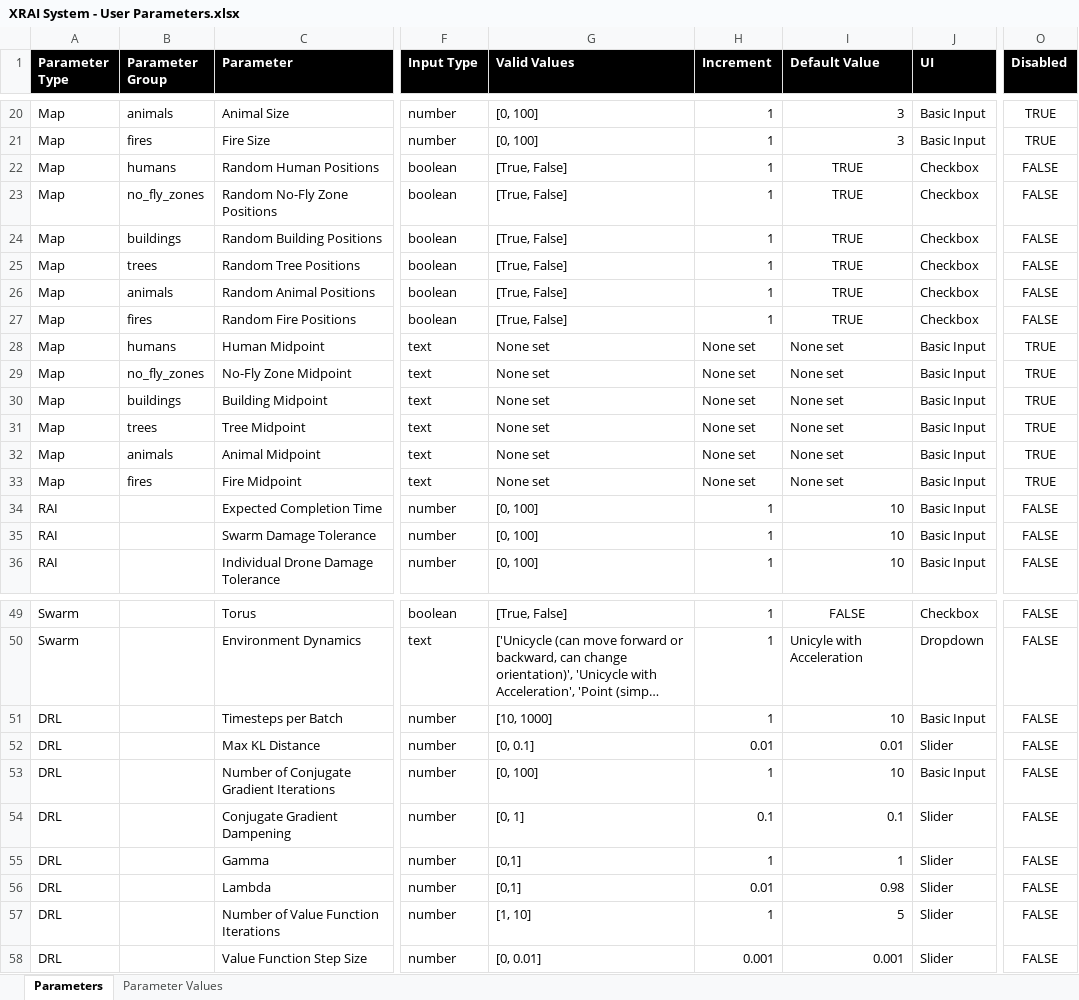
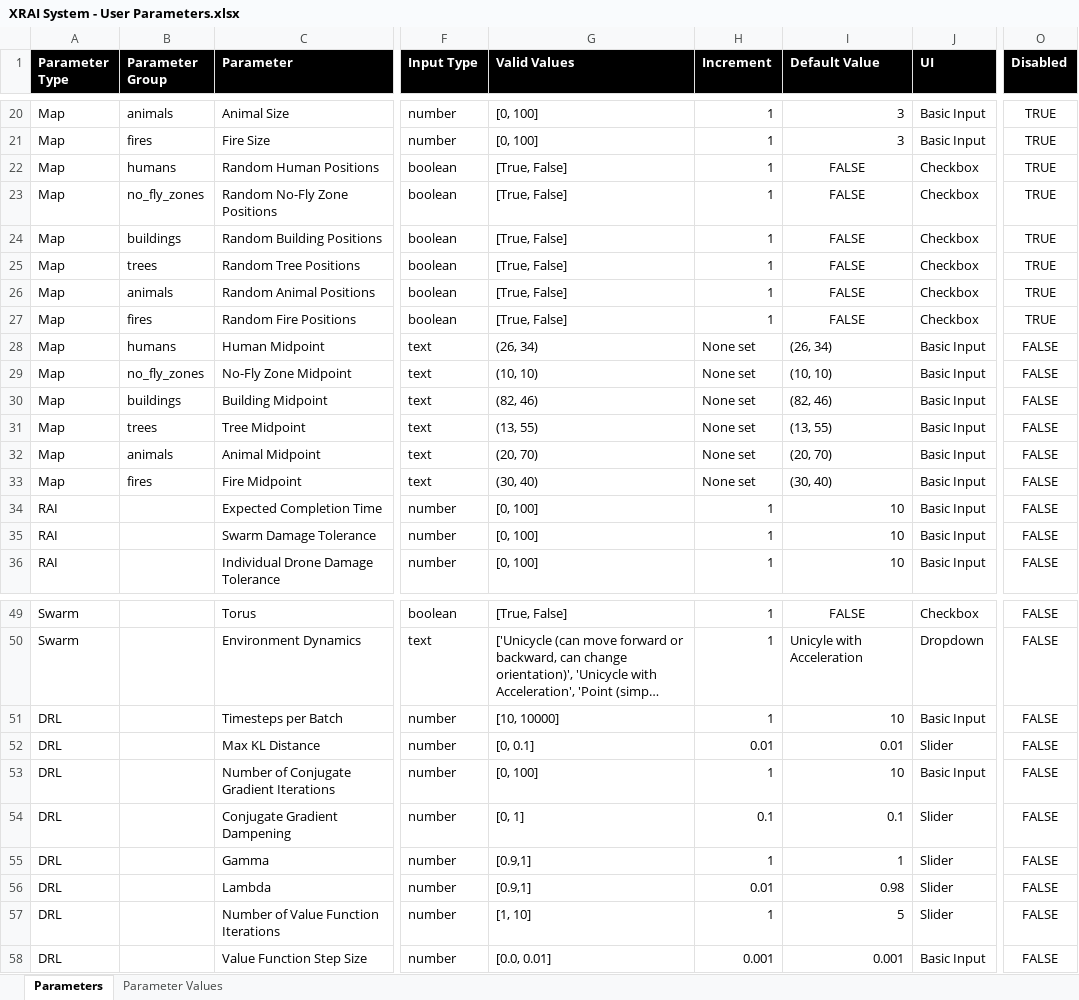
Before and after one commit to mklocinski/CapstoneTeamApp, an Excel workbook: assets/XRAI System - User Parameters.xlsx, sheet Parameters, drawn as a sheet; only a part is shown, gaps mark what is left out; long unchanged cells end in …; values as stored, in another font and other column widths than the file's, no borders; the diff names each change by its address in the sheet, - before the commit and + after, or states it on an @@ line.

```diff
--- a/assets/XRAI System - User Parameters.xlsx (sheet Parameters)
+++ b/assets/XRAI System - User Parameters.xlsx (sheet Parameters)
-I22:I27 (Default Value): TRUE
+I22:I27 (Default Value): FALSE
-O22:O27 (Disabled): FALSE
+O22:O27 (Disabled): TRUE
-G28 (Valid Values): None set
+G28 (Valid Values): (26, 34)
-I28 (Default Value): None set
+I28 (Default Value): (26, 34)
-O28:O33 (Disabled): TRUE
+O28:O33 (Disabled): FALSE
-G29 (Valid Values): None set
+G29 (Valid Values): (10, 10)
-I29 (Default Value): None set
+I29 (Default Value): (10, 10)
-G30 (Valid Values): None set
+G30 (Valid Values): (82, 46)
-I30 (Default Value): None set
+I30 (Default Value): (82, 46)
-G31 (Valid Values): None set
+G31 (Valid Values): (13, 55)
-I31 (Default Value): None set
+I31 (Default Value): (13, 55)
-G32 (Valid Values): None set
+G32 (Valid Values): (20, 70)
-I32 (Default Value): None set
+I32 (Default Value): (20, 70)
-G33 (Valid Values): None set
+G33 (Valid Values): (30, 40)
-I33 (Default Value): None set
+I33 (Default Value): (30, 40)
-G51 (Valid Values): [10, 1000]
+G51 (Valid Values): [10, 10000]
-G55:G56 (Valid Values): [0,1]
+G55:G56 (Valid Values): [0.9,1]
-G58 (Valid Values): [0, 0.01]
+G58 (Valid Values): [0.0, 0.01]
-J58 (UI): Slider
+J58 (UI): Basic Input
```
Also changed, not shown: assets/DRL Data Dictionary.xlsx, 8 other files.
